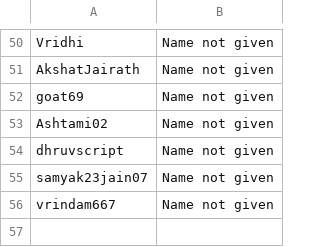
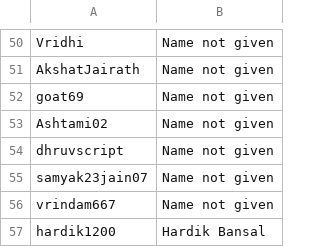
Before and after one commit to E-HAX/PicoTracker, a CSV file: Cylab Username - Sheet1.csv, drawn as a sheet; only a part is shown, gaps mark what is left out.

Commit message:
feat: add hardik1200 (Hardik Bansal) to roster and update leaderboard

```diff
--- a/Cylab Username - Sheet1.csv
+++ b/Cylab Username - Sheet1.csv
@@ -56 +56,2 @@ samyak23jain07,Name not given
 vrindam667,Name not given
+hardik1200,Hardik Bansal
```
Also changed, not shown: 2 other files.
